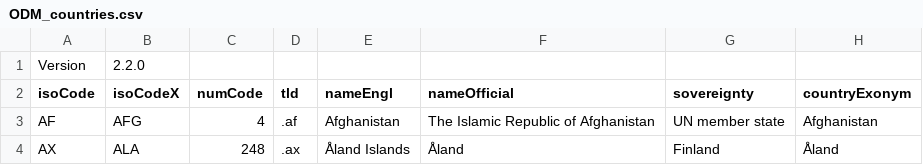
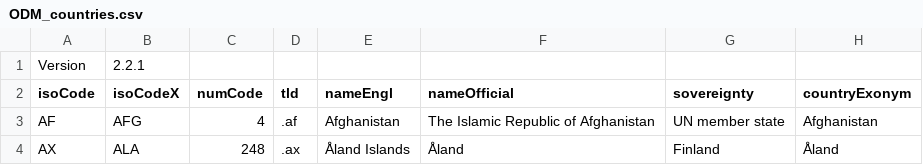
Before and after one commit to Big-Life-Lab/PHES-ODM, a CSV file: dictionary-tables/ODM_countries.csv, drawn as a sheet; only a part is shown; the diff names each change by its address in the sheet, - before the commit and + after, or states it on an @@ line.

```diff
--- a/dictionary-tables/ODM_countries.csv
+++ b/dictionary-tables/ODM_countries.csv
-B1 (isoCodeX): 2.2.0
+B1 (isoCodeX): 2.2.1
```
Also changed, not shown: dictionary-tables/ODM_lists-HPAIV-H5N1.csv, dictionary-tables/ODM_lists-planes.csv, 22 other files.
